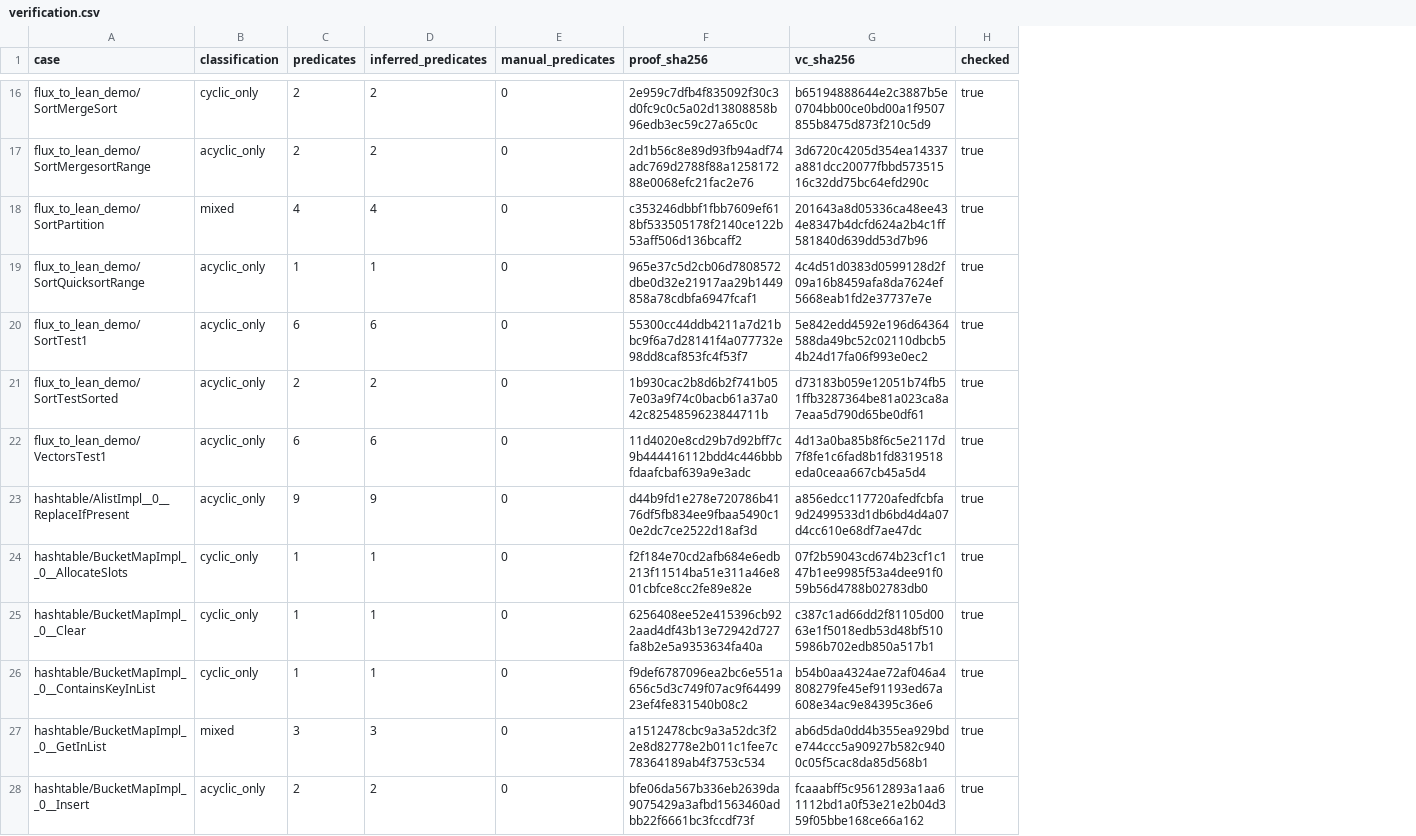
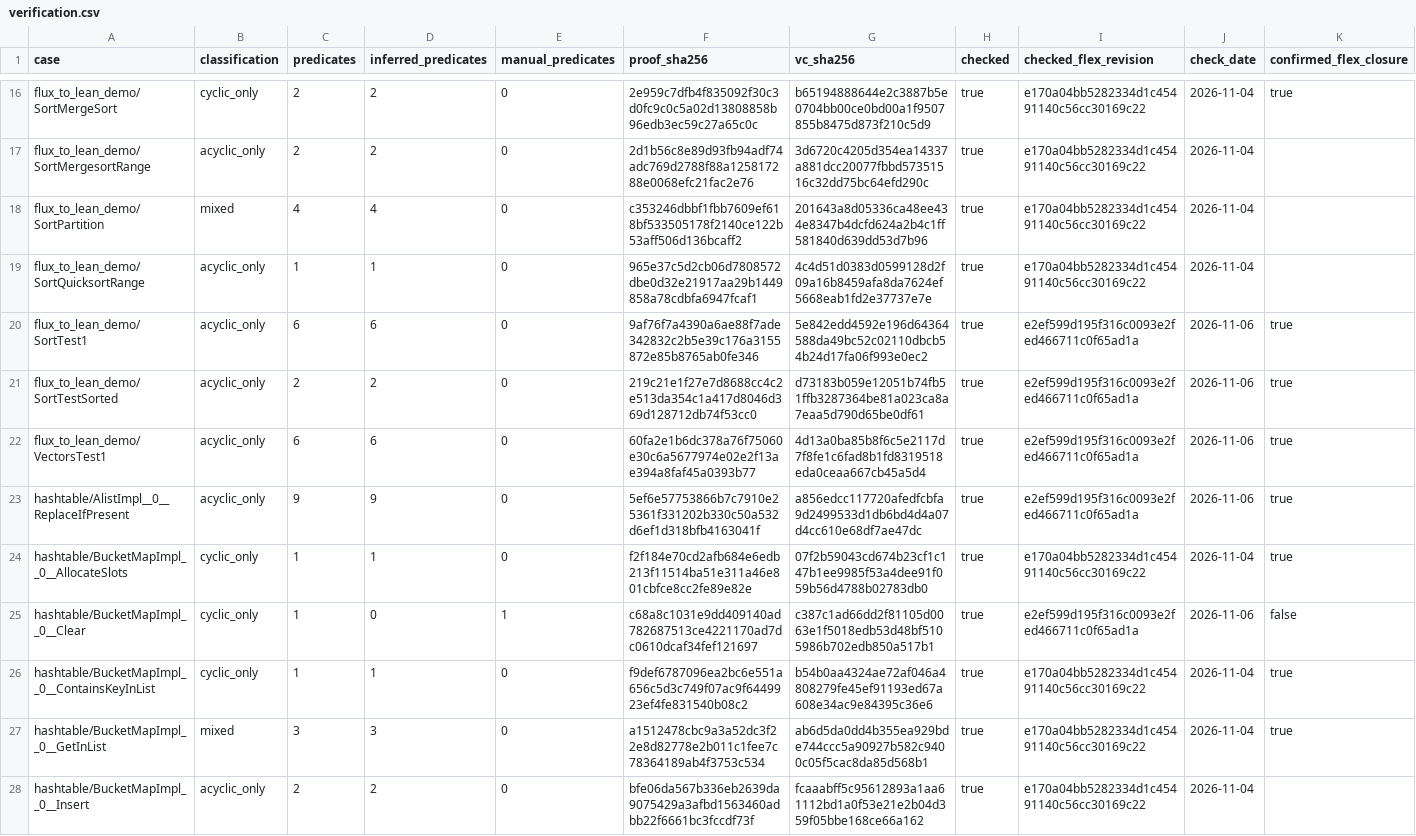
Before and after one commit to LeanHorn/flex-benchmarks, a CSV file: tooling/rq1/verification.csv, drawn as a sheet; only a part is shown, gaps mark what is left out; the diff covers the shown part only; the diff names each change by its address in the sheet, - before the commit and + after, or states it on an @@ line.

Commit message:
Make RQ1 manual proofs explicit and remove redundant tails

```diff
--- a/tooling/rq1/verification.csv
+++ b/tooling/rq1/verification.csv
+column I (checked_flex_revision), rows 16-28: e170a04bb5282334d1c45491140c56cc30169c22 | e170a04bb5282334d1c45491140c56cc30169c22 | e170a04bb5282334d1c45491140c56cc30169c22 | e170a04bb5282334d1c45491140c56cc30169c22 | e2ef599d195f316c0093e2fed466711c0f65ad1a | e2ef599d195f316c0093e2fed466711c0f65ad1a | e2ef599d195f316c0093e2fed466711c0f65ad1a | e2ef599d195f316c0093e2fed466711c0f65ad1a | e170a04bb5282334d1c45491140c56cc30169c22 | e2ef599d195f316c0093e2fed466711c0f65ad1a | e170a04bb5282334d1c45491140c56cc30169c22 | e170a04bb5282334d1c45491140c56cc30169c22 | e170a04bb5282334d1c45491140c56cc30169c22
+column J (check_date), rows 16-28: 2026-11-04 | 2026-11-04 | 2026-11-04 | 2026-11-04 | 2026-11-06 | 2026-11-06 | 2026-11-06 | 2026-11-06 | 2026-11-04 | 2026-11-06 | 2026-11-04 | 2026-11-04 | 2026-11-04
+column K (confirmed_flex_closure), rows 16-27: true |  |  |  | true | true | true | true | true | false | true | true
-F20 (proof_sha256): 55300cc44ddb4211a7d21bbc9f6a7d28141f4a077732e98dd8caf853fc4f53f7
+F20 (proof_sha256): 9af76f7a4390a6ae88f7ade342832c2b5e39c176a3155872e85b8765ab0fe346
-F21 (proof_sha256): 1b930cac2b8d6b2f741b057e03a9f74c0bacb61a37a042c8254859623844711b
+F21 (proof_sha256): 219c21e1f27e7d8688cc4c2e513da354c1a417d8046d369d128712db74f53cc0
-F22 (proof_sha256): 11d4020e8cd29b7d92bff7c9b444416112bdd4c446bbbfdaafcbaf639a9e3adc
+F22 (proof_sha256): 60fa2e1b6dc378a76f75060e30c6a5677974e02e2f13ae394a8faf45a0393b77
-F23 (proof_sha256): d44b9fd1e278e720786b4176df5fb834ee9fbaa5490c10e2dc7ce2522d18af3d
+F23 (proof_sha256): 5ef6e57753866b7c7910e25361f331202b330c50a532d6ef1d318bfb4163041f
-D25 (inferred_predicates): 1
+D25 (inferred_predicates): 0
-E25 (manual_predicates): 0
+E25 (manual_predicates): 1
-F25 (proof_sha256): 6256408ee52e415396cb922aad4df43b13e72942d727fa8b2e5a9353634fa40a
+F25 (proof_sha256): c68a8c1031e9dd409140ad782687513ce4221170ad7dc0610dcaf34fef121697
```
Also changed, not shown: 7 edited cells elsewhere in this file, 21 other files.
